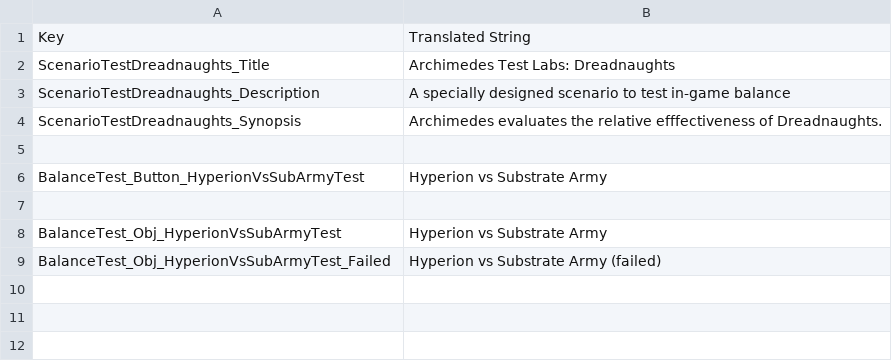
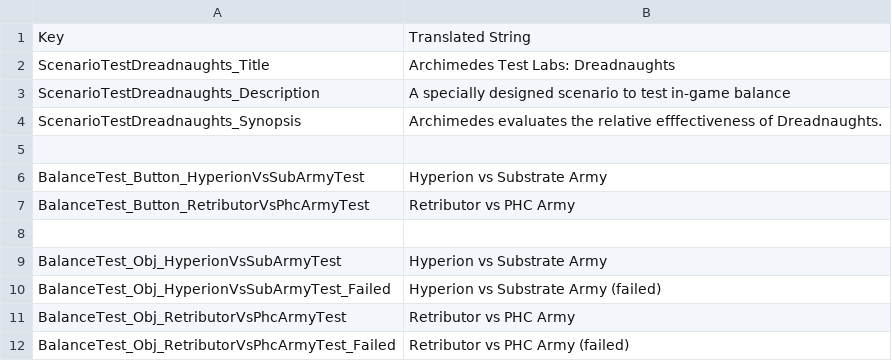
Before and after one commit to marcushutchings/AotSE_ArchimedesTestLabs, a CSV file: ArchimedesTestLabs/UIText/TestDreadnaughtsText.csv, drawn as a sheet; the diff names each change by its address in the sheet, - before the commit and + after, or states it on an @@ line.

Commit message:
Added test 2 for Dreadnaughts.

```diff
--- a/ArchimedesTestLabs/UIText/TestDreadnaughtsText.csv
+++ b/ArchimedesTestLabs/UIText/TestDreadnaughtsText.csv
+row 7: BalanceTest_Button_RetributorVsPhcArmyTest | Retributor vs PHC Army
+row 11: BalanceTest_Obj_RetributorVsPhcArmyTest | Retributor vs PHC Army
+row 12: BalanceTest_Obj_RetributorVsPhcArmyTest_Failed | Retributor vs PHC Army (failed)
```
Also changed, not shown: 1 other file.
